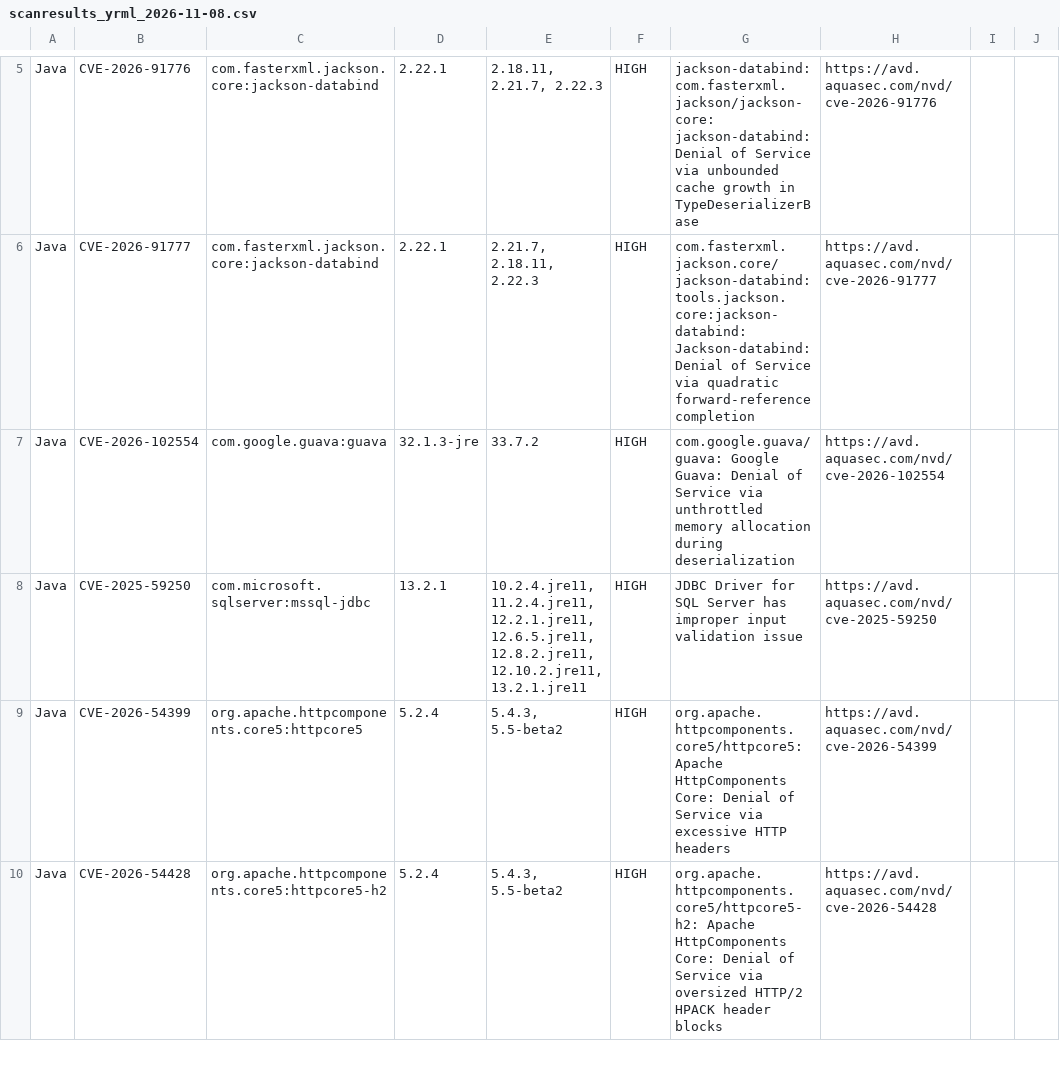
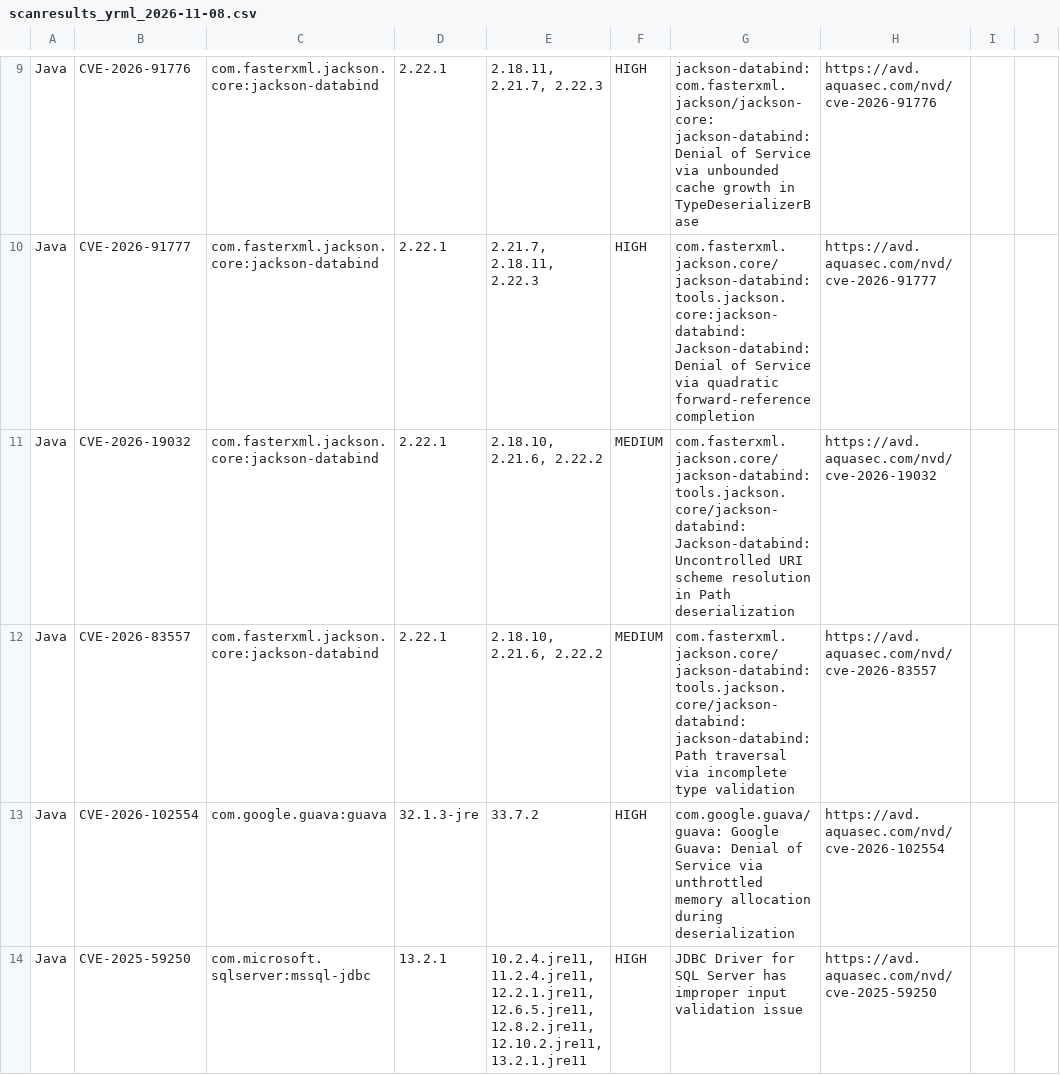
Before and after one commit to wilkinsonlab/Sextans-Suite, a CSV file: Sextans/Security/security_scan_output/scanresults_yrml_2026-11-08.csv, drawn as a sheet; only a part is shown, gaps mark what is left out; the shorter side is filled out with more unchanged rows; the diff covers the shown part only; the diff names each change by its address in the sheet, - before the commit and + after, or states it on an @@ line.

```diff
--- a/Sextans/Security/security_scan_output/scanresults_yrml_2026-11-08.csv
+++ b/Sextans/Security/security_scan_output/scanresults_yrml_2026-11-08.csv
+row 11: Java | CVE-2026-19032 | com.fasterxml.jackson.core:jackson-databind | 2.22.1 | 2.18.10, 2.21.6, 2.22.2 | MEDIUM | com.fasterxml.jackson.core/jackson-databind: tools.jackson.core/jackson-databind: Jackson-databind: Uncontrolled URI scheme resolution in Path deserialization | https://avd.aquasec.com/nvd/cve-2026-19032
+row 12: Java | CVE-2026-83557 | com.fasterxml.jackson.core:jackson-databind | 2.22.1 | 2.18.10, 2.21.6, 2.22.2 | MEDIUM | com.fasterxml.jackson.core/jackson-databind: tools.jackson.core/jackson-databind: jackson-databind: Path traversal via incomplete type validation | https://avd.aquasec.com/nvd/cve-2026-83557
```
Also changed, not shown: 11 added rows elsewhere in this file, Sextans/Security/security_scan_output/scanresults_cdeb2_2026-11-08.csv, Sextans/Security/security_scan_output/scanresults_fdpserv2_2026-11-08.csv, 31 other files.
